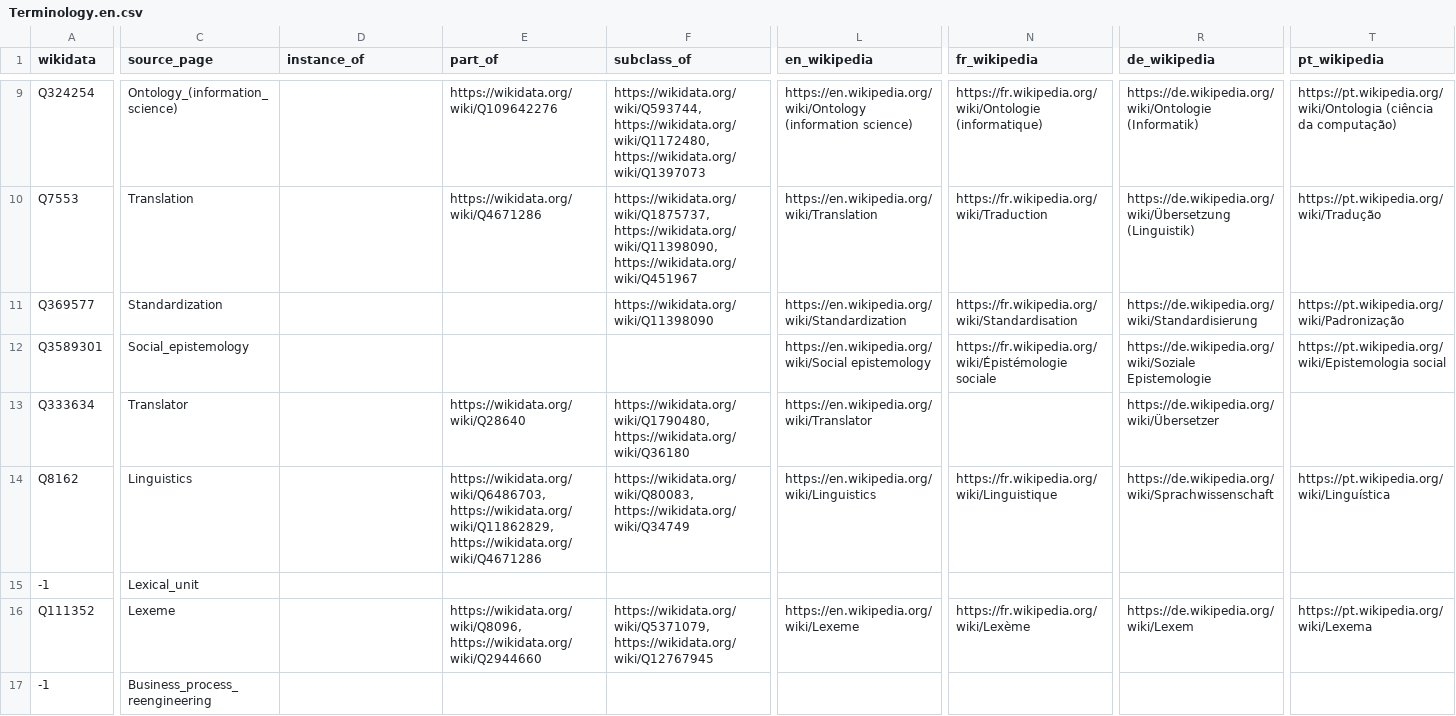
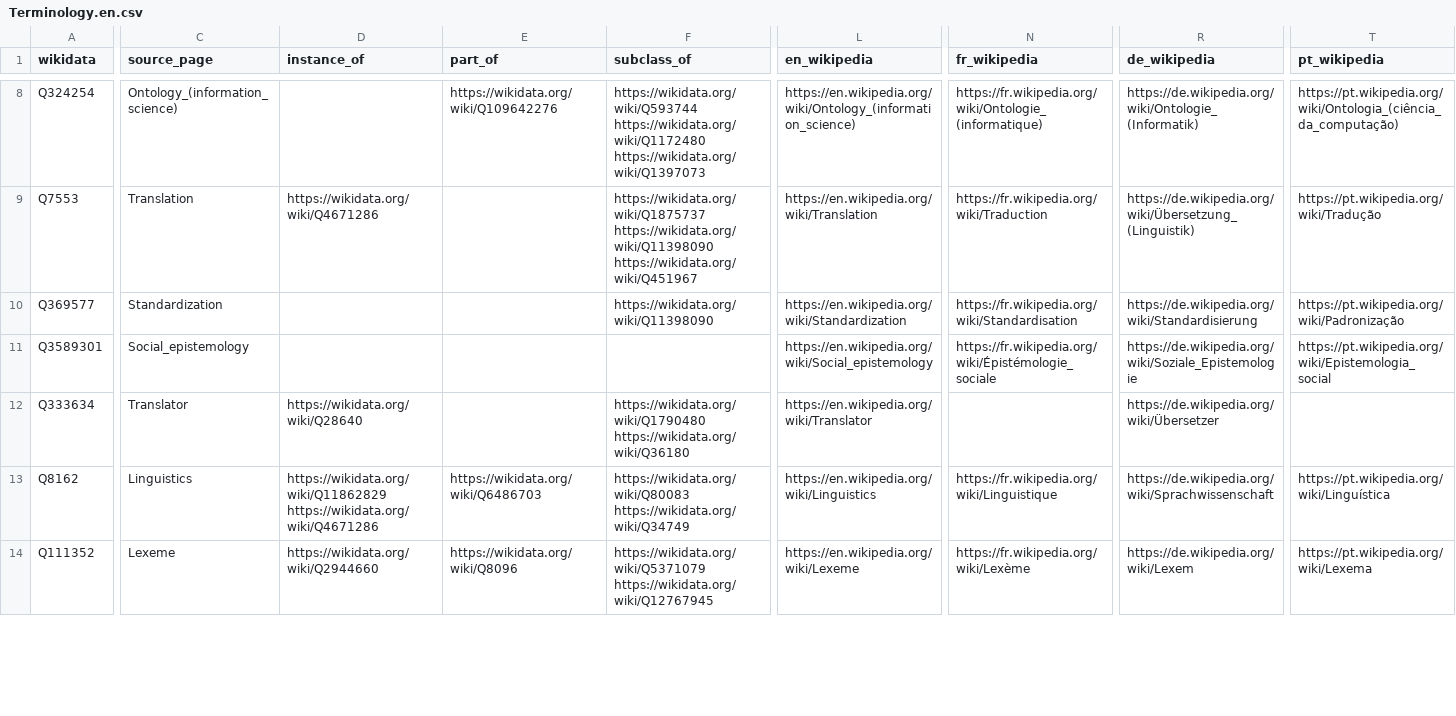
Before and after one commit to dlindem/wikidata, a CSV file: wp2dict/output/Terminology.en.csv, drawn as a sheet; only a part is shown, gaps mark what is left out; removed rows and columns are numbered as before the commit, all else as after; rows hold the shown columns only; ↵ is a line break in a cell; the diff covers the shown part only; the diff names each change by its address in the sheet, - before the commit and + after, or states it on an @@ line.

```diff
--- a/wp2dict/output/Terminology.en.csv
+++ b/wp2dict/output/Terminology.en.csv
-F8 (subclass_of): https://wikidata.org/wiki/Q593744, https://wikidata.org/wiki/Q1172480, https://wikidata.org/wiki/Q1397073
+F8 (subclass_of): https://wikidata.org/wiki/Q593744 ↵ https://wikidata.org/wiki/Q1172480 ↵ https://wikidata.org/wiki/Q1397073
-L8 (en_wikipedia): https://en.wikipedia.org/wiki/Ontology (information science)
+L8 (en_wikipedia): https://en.wikipedia.org/wiki/Ontology_(information_science)
-N8 (fr_wikipedia): https://fr.wikipedia.org/wiki/Ontologie (informatique)
+N8 (fr_wikipedia): https://fr.wikipedia.org/wiki/Ontologie_(informatique)
-R8 (de_wikipedia): https://de.wikipedia.org/wiki/Ontologie (Informatik)
+R8 (de_wikipedia): https://de.wikipedia.org/wiki/Ontologie_(Informatik)
-T8 (pt_wikipedia): https://pt.wikipedia.org/wiki/Ontologia (ciência da computação)
+T8 (pt_wikipedia): https://pt.wikipedia.org/wiki/Ontologia_(ciência_da_computação)
-D9 (instance_of): (empty)
+D9 (instance_of): https://wikidata.org/wiki/Q4671286
-E9 (part_of): https://wikidata.org/wiki/Q4671286
+E9 (part_of): (empty)
-F9 (subclass_of): https://wikidata.org/wiki/Q1875737, https://wikidata.org/wiki/Q11398090, https://wikidata.org/wiki/Q451967
+F9 (subclass_of): https://wikidata.org/wiki/Q1875737 ↵ https://wikidata.org/wiki/Q11398090 ↵ https://wikidata.org/wiki/Q451967
-R9 (de_wikipedia): https://de.wikipedia.org/wiki/Übersetzung (Linguistik)
+R9 (de_wikipedia): https://de.wikipedia.org/wiki/Übersetzung_(Linguistik)
-L11 (en_wikipedia): https://en.wikipedia.org/wiki/Social epistemology
+L11 (en_wikipedia): https://en.wikipedia.org/wiki/Social_epistemology
-N11 (fr_wikipedia): https://fr.wikipedia.org/wiki/Épistémologie sociale
+N11 (fr_wikipedia): https://fr.wikipedia.org/wiki/Épistémologie_sociale
-R11 (de_wikipedia): https://de.wikipedia.org/wiki/Soziale Epistemologie
+R11 (de_wikipedia): https://de.wikipedia.org/wiki/Soziale_Epistemologie
-T11 (pt_wikipedia): https://pt.wikipedia.org/wiki/Epistemologia social
+T11 (pt_wikipedia): https://pt.wikipedia.org/wiki/Epistemologia_social
-D12 (instance_of): (empty)
+D12 (instance_of): https://wikidata.org/wiki/Q28640
-E12 (part_of): https://wikidata.org/wiki/Q28640
+E12 (part_of): (empty)
-F12 (subclass_of): https://wikidata.org/wiki/Q1790480, https://wikidata.org/wiki/Q36180
+F12 (subclass_of): https://wikidata.org/wiki/Q1790480 ↵ https://wikidata.org/wiki/Q36180
-D13 (instance_of): (empty)
+D13 (instance_of): https://wikidata.org/wiki/Q11862829 ↵ https://wikidata.org/wiki/Q4671286
-E13 (part_of): https://wikidata.org/wiki/Q6486703, https://wikidata.org/wiki/Q11862829, https://wikidata.org/wiki/Q4671286
+E13 (part_of): https://wikidata.org/wiki/Q6486703
-F13 (subclass_of): https://wikidata.org/wiki/Q80083, https://wikidata.org/wiki/Q34749
+F13 (subclass_of): https://wikidata.org/wiki/Q80083 ↵ https://wikidata.org/wiki/Q34749
-row 15: -1 | Lexical_unit
-D14 (instance_of): (empty)
+D14 (instance_of): https://wikidata.org/wiki/Q2944660
-E14 (part_of): https://wikidata.org/wiki/Q8096, https://wikidata.org/wiki/Q2944660
+E14 (part_of): https://wikidata.org/wiki/Q8096
-F14 (subclass_of): https://wikidata.org/wiki/Q5371079, https://wikidata.org/wiki/Q12767945
+F14 (subclass_of): https://wikidata.org/wiki/Q5371079 ↵ https://wikidata.org/wiki/Q12767945
-row 17: -1 | Business_process_reengineering
```
Also changed, not shown: 12 removed rows and 107 edited cells elsewhere in this file, wp2dict/output/Marxistische_Wirtschaftstheorie.de.csv, 3 other files.
